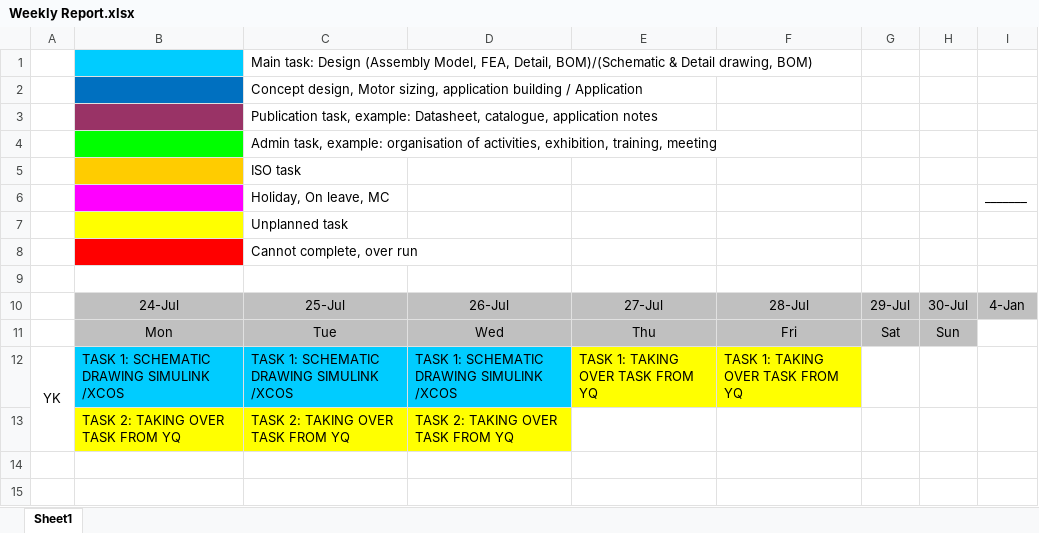
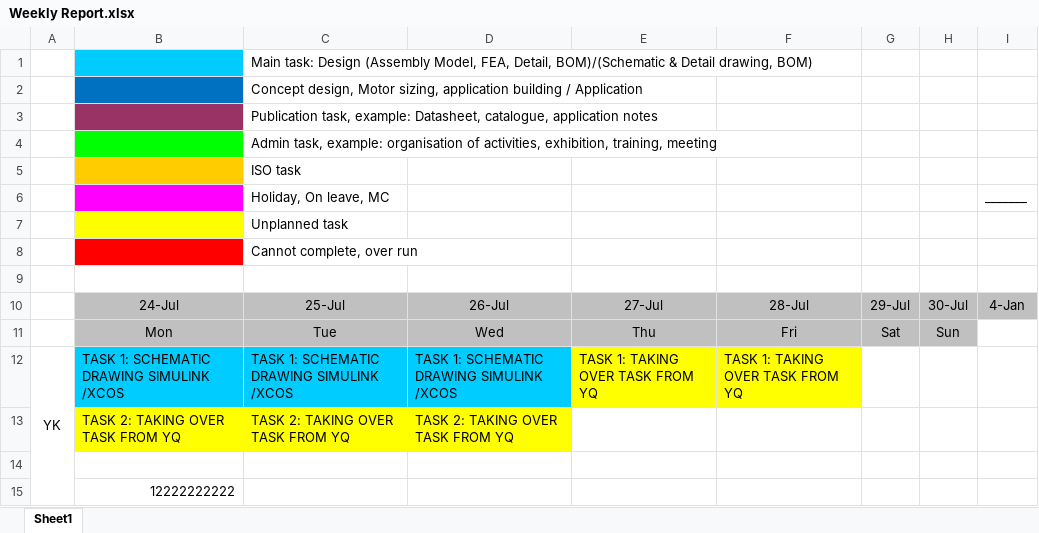
Before and after one commit to LYK1234/NewTry, an Excel workbook: Weekly Report.xlsx, sheet Sheet1, drawn as a sheet; values as stored, in another font and other column widths than the file's, no borders; the diff names each change by its address in the sheet, - before the commit and + after, or states it on an @@ line.

Commit message:
Add files via upload
qwqwqwqwqwq

```diff
--- a/Weekly Report.xlsx (sheet Sheet1)
+++ b/Weekly Report.xlsx (sheet Sheet1)
+row 14: (empty)
+row 15:  | 12222222222
```
